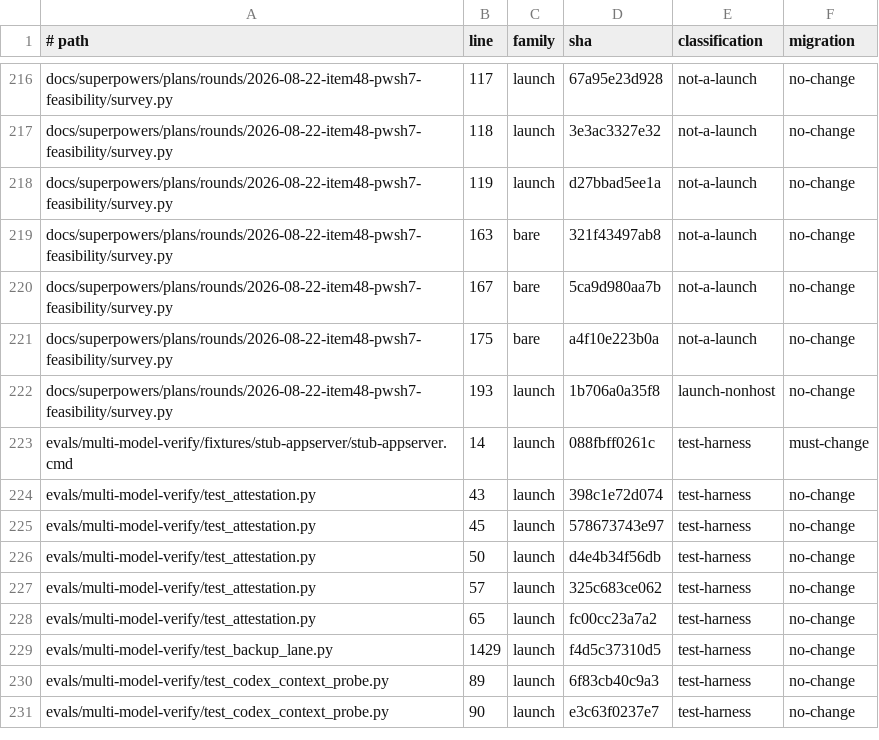
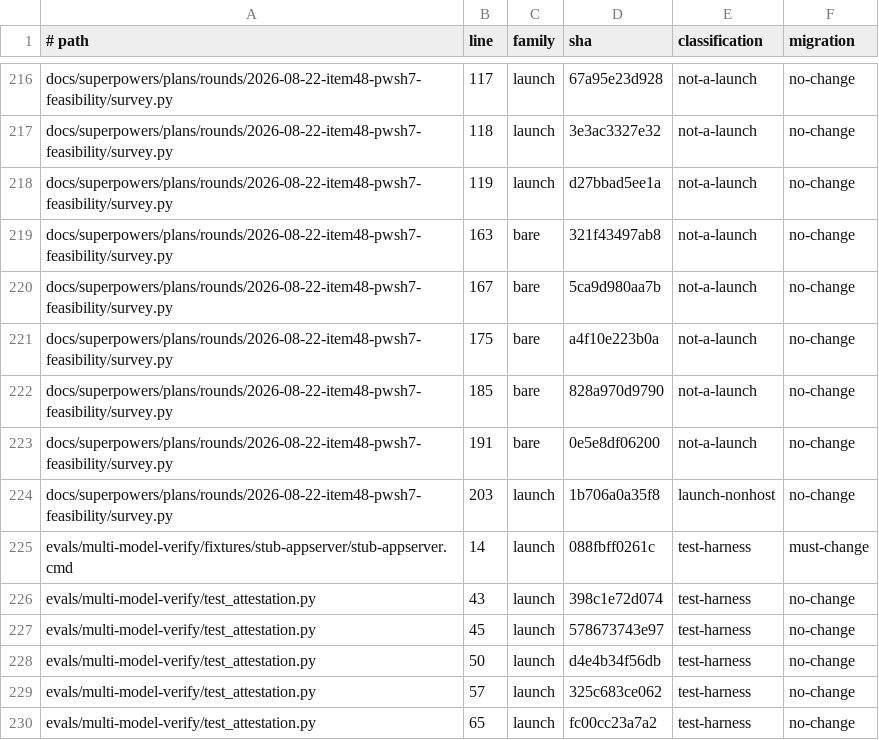
Before and after one commit to Bmwascher/parallax, a TSV file: docs/superpowers/plans/rounds/2026-08-22-item48-pwsh7-feasibility/entry-points.tsv, drawn as a sheet; only a part is shown, gaps mark what is left out; the shorter side is filled out with more unchanged rows.

```diff
--- a/docs/superpowers/plans/rounds/2026-08-22-item48-pwsh7-feasibility/entry-points.tsv
+++ b/docs/superpowers/plans/rounds/2026-08-22-item48-pwsh7-feasibility/entry-points.tsv
@@ -221,3 +221,5 @@ docs/superpowers/plans/rounds/2026-08-22-item48-pwsh7-feasibility/survey.py	167
 docs/superpowers/plans/rounds/2026-08-22-item48-pwsh7-feasibility/survey.py	175	bare	a4f10e223b0a	not-a-launch	no-change
-docs/superpowers/plans/rounds/2026-08-22-item48-pwsh7-feasibility/survey.py	193	launch	1b706a0a35f8	launch-nonhost	no-change
+docs/superpowers/plans/rounds/2026-08-22-item48-pwsh7-feasibility/survey.py	185	bare	828a970d9790	not-a-launch	no-change
+docs/superpowers/plans/rounds/2026-08-22-item48-pwsh7-feasibility/survey.py	191	bare	0e5e8df06200	not-a-launch	no-change
+docs/superpowers/plans/rounds/2026-08-22-item48-pwsh7-feasibility/survey.py	203	launch	1b706a0a35f8	launch-nonhost	no-change
 evals/multi-model-verify/fixtures/stub-appserver/stub-appserver.cmd	14	launch	088fbff0261c	test-harness	must-change
```
Also changed, not shown: 2 other files.
